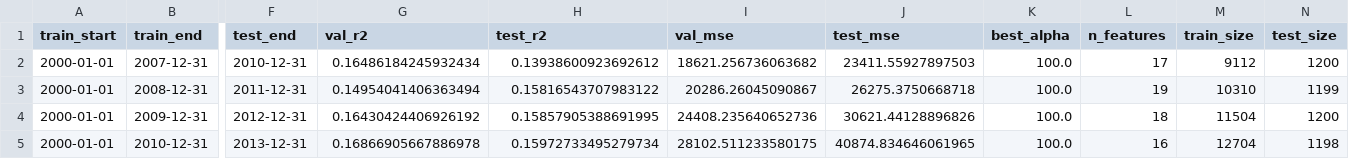
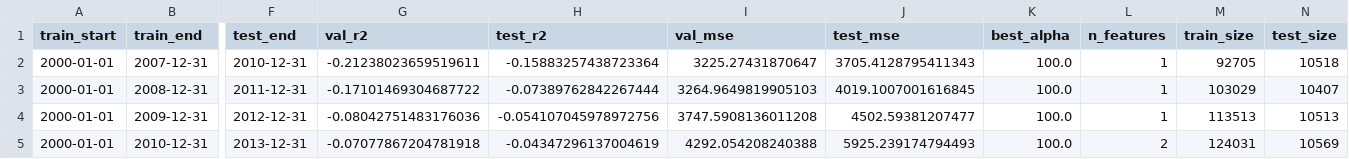
Before and after one commit to ThisIsMirk/stockpred, a CSV file: eps_predictions/enhanced_ridge_eps_results_30features.csv, drawn as a sheet; only a part is shown, gaps mark what is left out; the diff covers the shown part only; the diff names each change by its address in the sheet, - before the commit and + after, or states it on an @@ line.

```diff
--- a/eps_predictions/enhanced_ridge_eps_results_30features.csv
+++ b/eps_predictions/enhanced_ridge_eps_results_30features.csv
-G2 (val_r2): 0.16486184245932434
+G2 (val_r2): -0.21238023659519611
-H2 (test_r2): 0.13938600923692612
+H2 (test_r2): -0.15883257438723364
-I2 (val_mse): 18621.256736063682
+I2 (val_mse): 3225.27431870647
-J2 (test_mse): 23411.55927897503
+J2 (test_mse): 3705.4128795411343
-L2 (n_features): 17
+L2 (n_features): 1
-M2 (train_size): 9112
+M2 (train_size): 92705
-N2 (test_size): 1200
+N2 (test_size): 10518
-G3 (val_r2): 0.14954041406363494
+G3 (val_r2): -0.17101469304687722
-H3 (test_r2): 0.15816543707983122
+H3 (test_r2): -0.07389762842267444
-I3 (val_mse): 20286.26045090867
+I3 (val_mse): 3264.9649819905103
-J3 (test_mse): 26275.3750668718
+J3 (test_mse): 4019.1007001616845
-L3 (n_features): 19
+L3 (n_features): 1
-M3 (train_size): 10310
+M3 (train_size): 103029
-N3 (test_size): 1199
+N3 (test_size): 10407
-G4 (val_r2): 0.16430424406926192
+G4 (val_r2): -0.08042751483176036
-H4 (test_r2): 0.15857905388691995
+H4 (test_r2): -0.054107045978972756
-I4 (val_mse): 24408.235640652736
+I4 (val_mse): 3747.5908136011208
-J4 (test_mse): 30621.44128896826
+J4 (test_mse): 4502.59381207477
-L4 (n_features): 18
+L4 (n_features): 1
-M4 (train_size): 11504
+M4 (train_size): 113513
-N4 (test_size): 1200
+N4 (test_size): 10513
-G5 (val_r2): 0.16866905667886978
+G5 (val_r2): -0.07077867204781918
-H5 (test_r2): 0.15972733495279734
+H5 (test_r2): -0.04347296137004619
-I5 (val_mse): 28102.511233580175
+I5 (val_mse): 4292.054208240388
-J5 (test_mse): 40874.834646061965
+J5 (test_mse): 5925.239174794493
-L5 (n_features): 16
+L5 (n_features): 2
-M5 (train_size): 12704
+M5 (train_size): 124031
-N5 (test_size): 1198
+N5 (test_size): 10569
```
Also changed, not shown: 70 edited cells elsewhere in this file, eps_predictions/enhanced_ridge_eps_results_50features.csv, eps_predictions/eps_model_performance_summary.csv, 30 other files.
